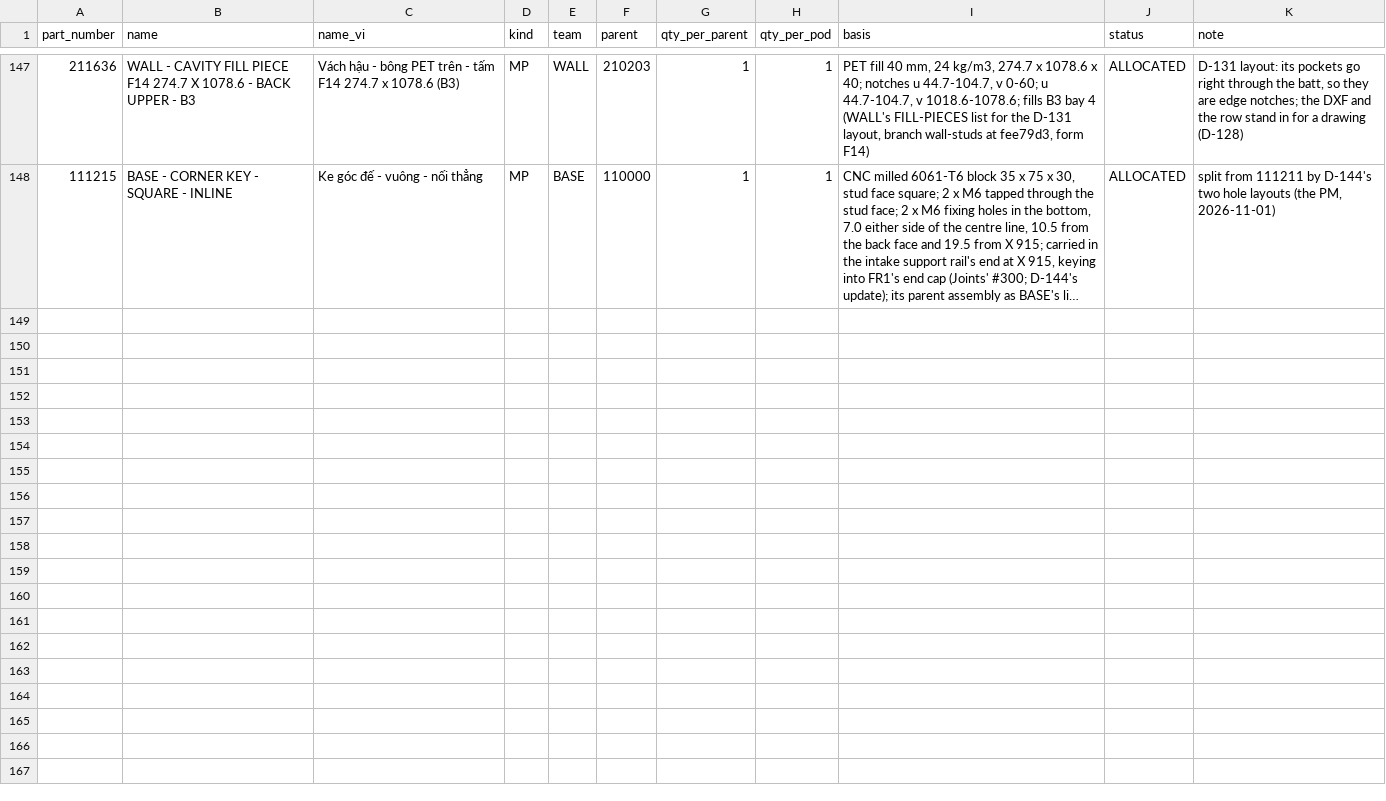
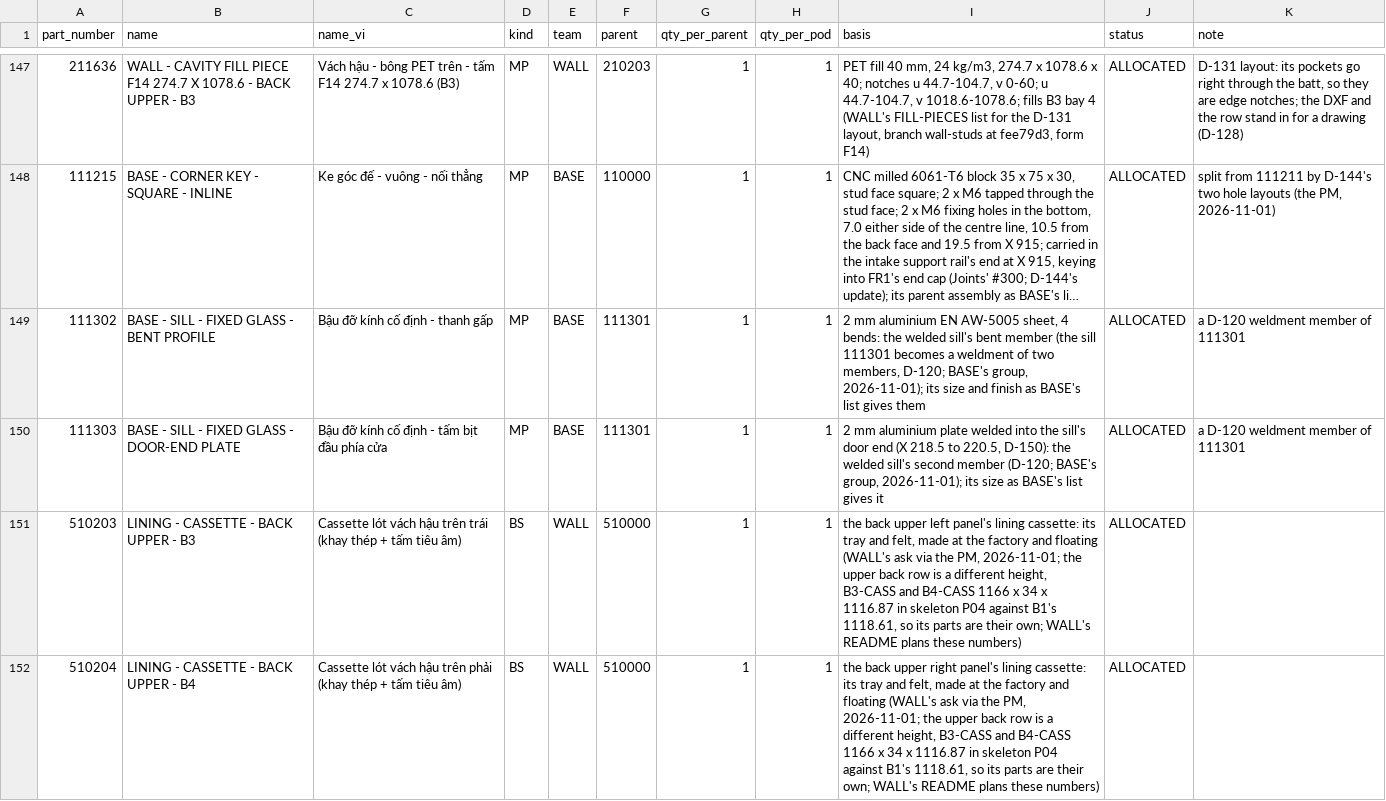
Before and after one commit to autonomous-ai/spaceship, a CSV file: v2/04-BOM/number-allocation.csv, drawn as a sheet; only a part is shown, gaps mark what is left out; long unchanged cells end in …; the diff covers the shown part only; the diff names each change by its address in the sheet, - before the commit and + after, or states it on an @@ line.

```diff
--- a/v2/04-BOM/number-allocation.csv
+++ b/v2/04-BOM/number-allocation.csv
+row 149: 111302 | BASE - SILL - FIXED GLASS - BENT PROFILE | Bậu đỡ kính cố định - thanh gấp | MP | BASE | 111301 | 1 | 1 | 2 mm aluminium EN AW-5005 sheet, 4 bends: the welded sill's bent member (the sill 111301 becomes a weldment of two members, D-120; BASE's group, 2026-11-01); its size and finish as BASE's list gives them | ALLOCATED | a D-120 weldment member of 111301
+row 150: 111303 | BASE - SILL - FIXED GLASS - DOOR-END PLATE | Bậu đỡ kính cố định - tấm bịt đầu phía cửa | MP | BASE | 111301 | 1 | 1 | 2 mm aluminium plate welded into the sill's door end (X 218.5 to 220.5, D-150): the welded sill's second member (D-120; BASE's group, 2026-11-01); its size as BASE's list gives it | ALLOCATED | a D-120 weldment member of 111301
+row 151: 510203 | LINING - CASSETTE - BACK UPPER - B3 | Cassette lót vách hậu trên trái (khay thép + tấm tiêu âm) | BS | WALL | 510000 | 1 | 1 | the back upper left panel's lining cassette: its tray and felt, made at the factory and floating (WALL's ask via the PM, 2026-11-01; the upper back row is a different height, B3-CASS and B4-CASS 1166 x 34 x 1116.87 in skeleton P04 against B1's 1118.61, so its parts are their own; WALL's README plans these numbers) | ALLOCATED
+row 152: 510204 | LINING - CASSETTE - BACK UPPER - B4 | Cassette lót vách hậu trên phải (khay thép + tấm tiêu âm) | BS | WALL | 510000 | 1 | 1 | the back upper right panel's lining cassette: its tray and felt, made at the factory and floating (WALL's ask via the PM, 2026-11-01; the upper back row is a different height, B3-CASS and B4-CASS 1166 x 34 x 1116.87 in skeleton P04 against B1's 1118.61, so its parts are their own; WALL's README plans these numbers) | ALLOCATED
```
Also changed, not shown: 4 added rows elsewhere in this file, v2/00-Control/document-register.csv, 4 other files.
